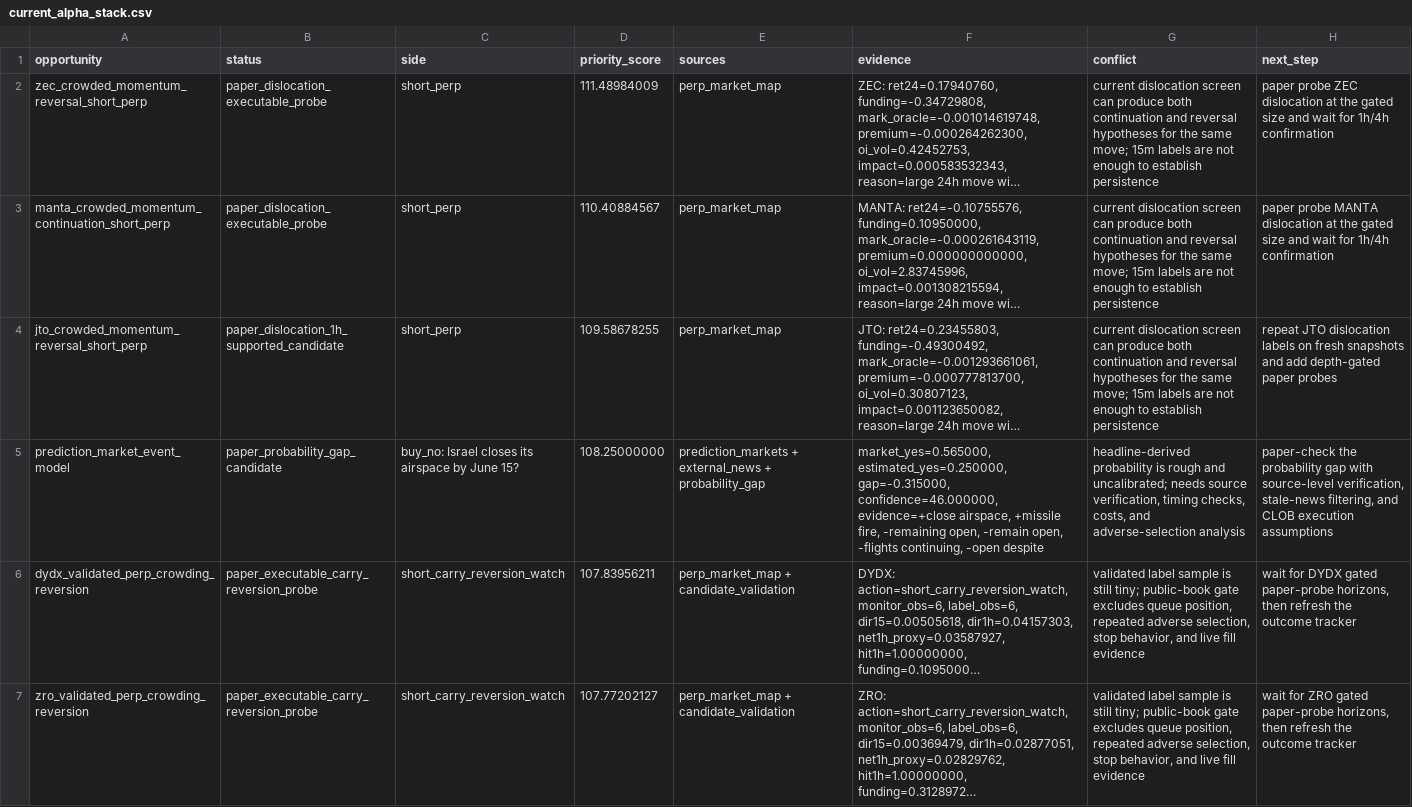
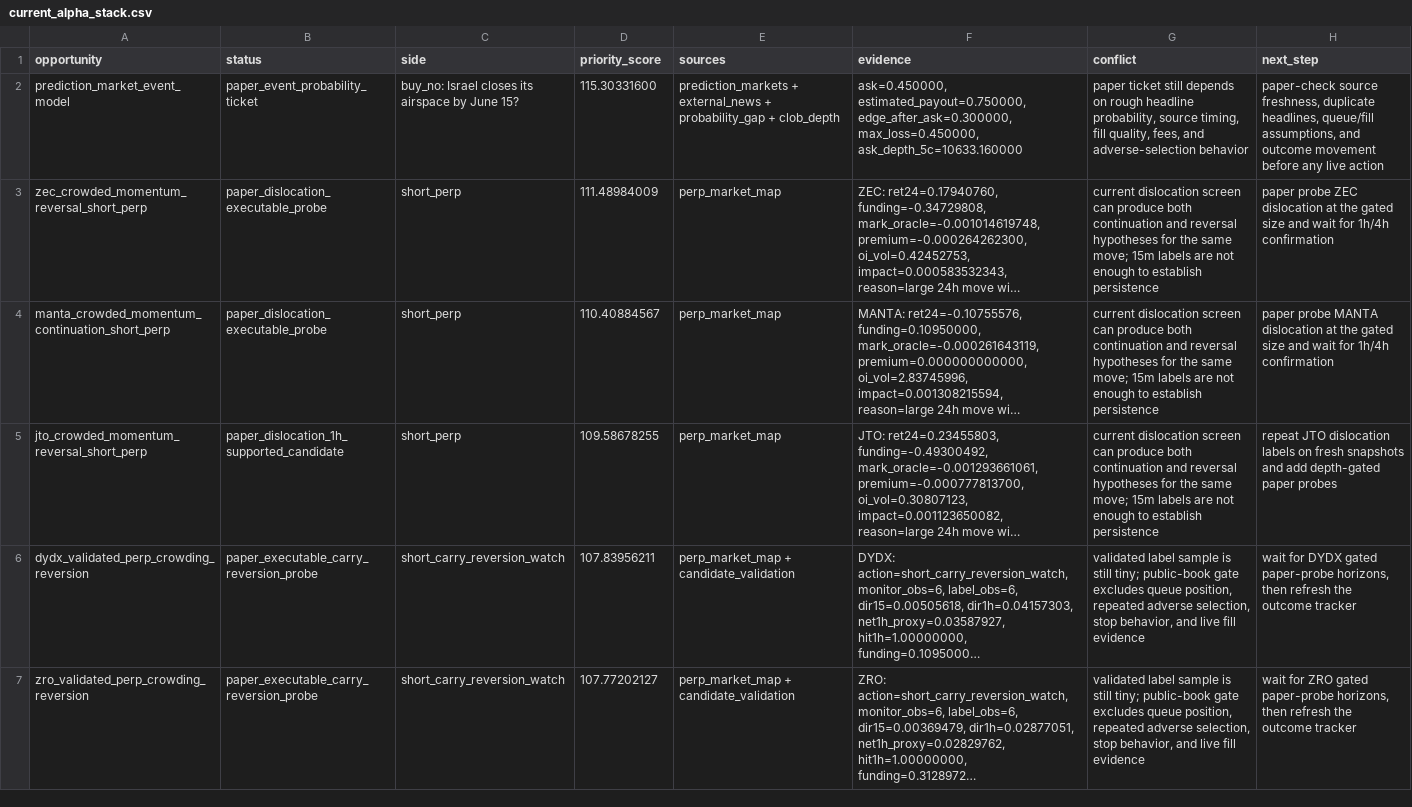
Before and after one commit to tomato414941/alpha-os, a CSV file: strategies/current_alpha_stack.csv, drawn as a sheet; only a part is shown; long unchanged cells end in …; removed rows and columns are numbered as before the commit, all else as after; the diff names each change by its address in the sheet, - before the commit and + after, or states it on an @@ line.

Commit message:
strategy: add event probability paper tickets

```diff
--- a/strategies/current_alpha_stack.csv
+++ b/strategies/current_alpha_stack.csv
+row 2: prediction_market_event_model | paper_event_probability_ticket | buy_no: Israel closes its airspace by June 15? | 115.30331600 | prediction_markets + external_news + probability_gap + clob_depth | ask=0.450000, estimated_payout=0.750000, edge_after_ask=0.300000, max_loss=0.450000, ask_depth_5c=10633.160000 | paper ticket still depends on rough headline probability, source timing, fill quality, fees, and adverse-selection behavior | paper-check source freshness, duplicate headlines, queue/fill assumptions, and outcome movement before any live action
-row 5: prediction_market_event_model | paper_probability_gap_candidate | buy_no: Israel closes its airspace by June 15? | 108.25000000 | prediction_markets + external_news + probability_gap | market_yes=0.565000, estimated_yes=0.250000, gap=-0.315000, confidence=46.000000, evidence=+close airspace, +missile fire, -remaining open, -remain open, -flights continuing, -open despite | headline-derived probability is rough and uncalibrated; needs source verification, timing checks, costs, and adverse-selection analysis | paper-check the probability gap with source-level verification, stale-news filtering, and CLOB execution assumptions
```
Also changed, not shown: 8 other files.
